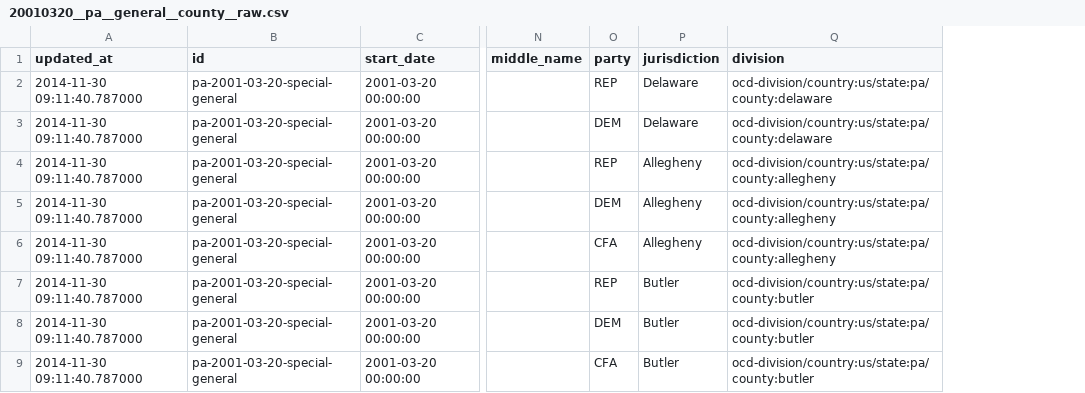
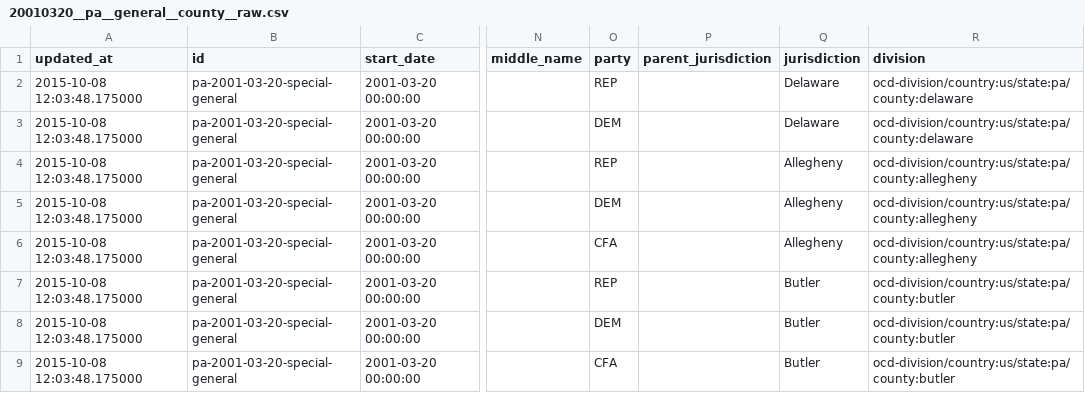
Before and after one commit to openelections/openelections-results-pa, a CSV file: raw/20010320__pa__general__county__raw.csv, drawn as a sheet; only a part is shown, gaps mark what is left out; the diff names each change by its address in the sheet, - before the commit and + after, or states it on an @@ line.

```diff
--- a/raw/20010320__pa__general__county__raw.csv
+++ b/raw/20010320__pa__general__county__raw.csv
+column P (parent_jurisdiction), empty
-A2:A9 (updated_at): 2014-11-30 09:11:40.787000
+A2:A9 (updated_at): 2015-10-08 12:03:48.175000
```
Also changed, not shown: raw/20031104__pa__general__county__raw.csv, raw/20050405__pa__general__county__raw.csv, 32 other files.
